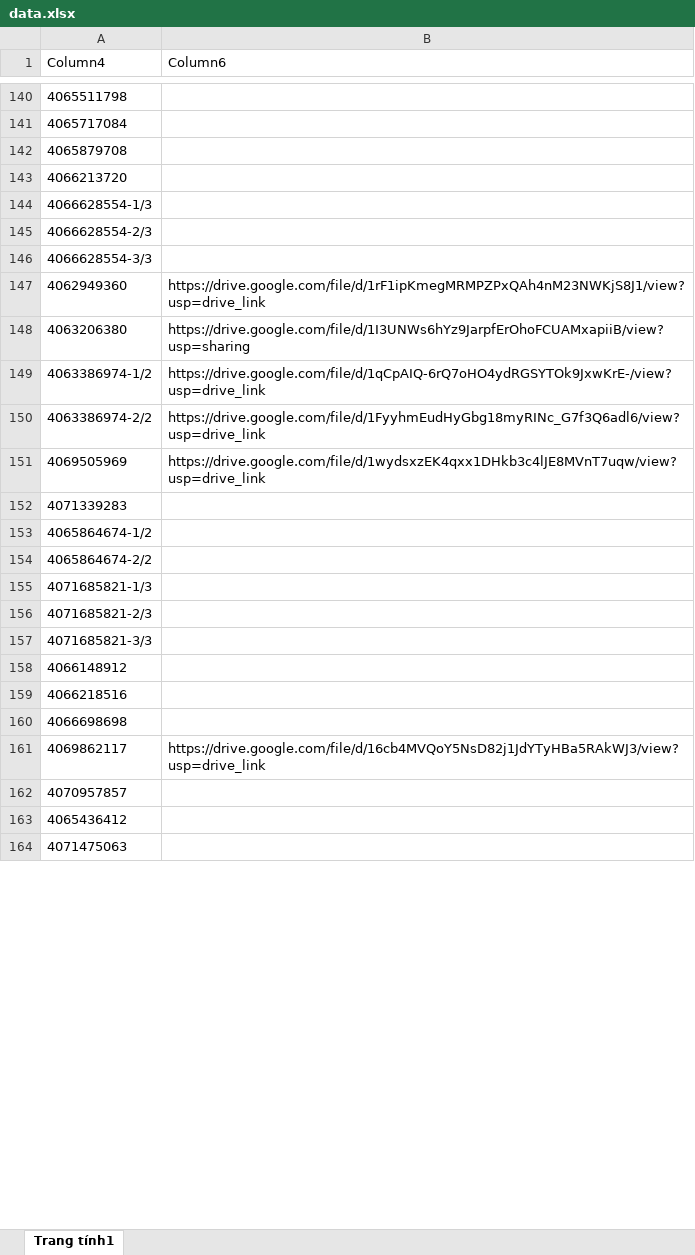
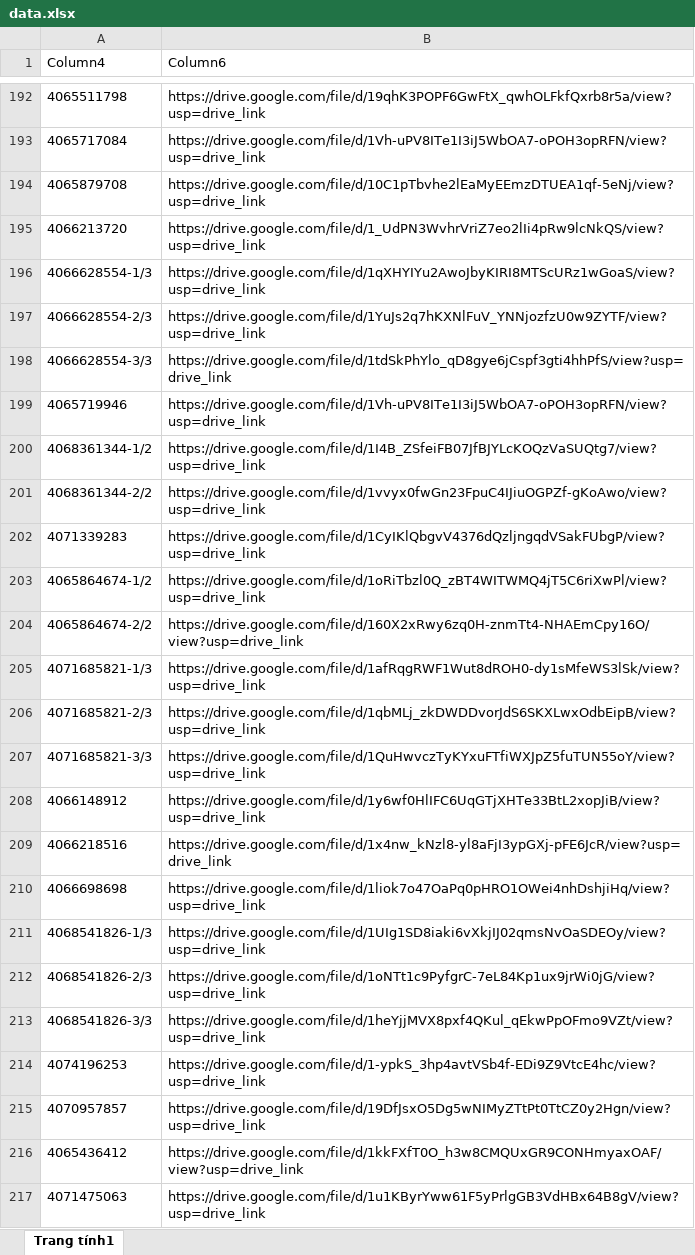
Before and after one commit to tranquangduc2k1-lgtm/NTH, an Excel workbook: data.xlsx, sheet Trang tính1, drawn as a sheet; only a part is shown, gaps mark what is left out; values as stored, in another font and other column widths than the file's, no borders; table styles not drawn; removed rows and columns are numbered as before the commit, all else as after; the diff covers the shown part only; the diff names each change by its address in the sheet, - before the commit and + after, or states it on an @@ line.

```diff
--- a/data.xlsx (sheet Trang tính1)
+++ b/data.xlsx (sheet Trang tính1)
-B192 (Column6): (empty)
+B192 (Column6): https://drive.google.com/file/d/19qhK3POPF6GwFtX_qwhOLFkfQxrb8r5a/view?usp=drive_link
-B193 (Column6): (empty)
+B193 (Column6): https://drive.google.com/file/d/1Vh-uPV8ITe1I3iJ5WbOA7-oPOH3opRFN/view?usp=drive_link
-B194 (Column6): (empty)
+B194 (Column6): https://drive.google.com/file/d/10C1pTbvhe2lEaMyEEmzDTUEA1qf-5eNj/view?usp=drive_link
-B195 (Column6): (empty)
+B195 (Column6): https://drive.google.com/file/d/1_UdPN3WvhrVriZ7eo2lIi4pRw9lcNkQS/view?usp=drive_link
-B196 (Column6): (empty)
+B196 (Column6): https://drive.google.com/file/d/1qXHYIYu2AwoJbyKIRI8MTScURz1wGoaS/view?usp=drive_link
-B197 (Column6): (empty)
+B197 (Column6): https://drive.google.com/file/d/1YuJs2q7hKXNlFuV_YNNjozfzU0w9ZYTF/view?usp=drive_link
-B198 (Column6): (empty)
+B198 (Column6): https://drive.google.com/file/d/1tdSkPhYlo_qD8gye6jCspf3gti4hhPfS/view?usp=drive_link
-row 147: 4062949360 | https://drive.google.com/file/d/1rF1ipKmegMRMPZPxQAh4nM23NWKjS8J1/view?usp=drive_link
-row 148: 4063206380 | https://drive.google.com/file/d/1I3UNWs6hYz9JarpfErOhoFCUAMxapiiB/view?usp=sharing
-row 149: 4063386974-1/2 | https://drive.google.com/file/d/1qCpAIQ-6rQ7oHO4ydRGSYTOk9JxwKrE-/view?usp=drive_link
-row 150: 4063386974-2/2 | https://drive.google.com/file/d/1FyyhmEudHyGbg18myRINc_G7f3Q6adl6/view?usp=drive_link
-row 151: 4069505969 | https://drive.google.com/file/d/1wydsxzEK4qxx1DHkb3c4lJE8MVnT7uqw/view?usp=drive_link
+row 199: 4065719946 | https://drive.google.com/file/d/1Vh-uPV8ITe1I3iJ5WbOA7-oPOH3opRFN/view?usp=drive_link
+row 200: 4068361344-1/2 | https://drive.google.com/file/d/1I4B_ZSfeiFB07JfBJYLcKOQzVaSUQtg7/view?usp=drive_link
+row 201: 4068361344-2/2 | https://drive.google.com/file/d/1vvyx0fwGn23FpuC4IJiuOGPZf-gKoAwo/view?usp=drive_link
-B202 (Column6): (empty)
+B202 (Column6): https://drive.google.com/file/d/1CyIKlQbgvV4376dQzljngqdVSakFUbgP/view?usp=drive_link
-B203 (Column6): (empty)
+B203 (Column6): https://drive.google.com/file/d/1oRiTbzl0Q_zBT4WITWMQ4jT5C6riXwPl/view?usp=drive_link
-B204 (Column6): (empty)
+B204 (Column6): https://drive.google.com/file/d/160X2xRwy6zq0H-znmTt4-NHAEmCpy16O/view?usp=drive_link
-B205 (Column6): (empty)
+B205 (Column6): https://drive.google.com/file/d/1afRqgRWF1Wut8dROH0-dy1sMfeWS3lSk/view?usp=drive_link
-B206 (Column6): (empty)
+B206 (Column6): https://drive.google.com/file/d/1qbMLj_zkDWDDvorJdS6SKXLwxOdbEipB/view?usp=drive_link
-B207 (Column6): (empty)
+B207 (Column6): https://drive.google.com/file/d/1QuHwvczTyKYxuFTfiWXJpZ5fuTUN55oY/view?usp=drive_link
-B208 (Column6): (empty)
+B208 (Column6): https://drive.google.com/file/d/1y6wf0HlIFC6UqGTjXHTe33BtL2xopJiB/view?usp=drive_link
-B209 (Column6): (empty)
+B209 (Column6): https://drive.google.com/file/d/1x4nw_kNzl8-yl8aFjI3ypGXj-pFE6JcR/view?usp=drive_link
-B210 (Column6): (empty)
+B210 (Column6): https://drive.google.com/file/d/1liok7o47OaPq0pHRO1OWei4nhDshjiHq/view?usp=drive_link
-row 161: 4069862117 | https://drive.google.com/file/d/16cb4MVQoY5NsD82j1JdYTyHBa5RAkWJ3/view?usp=drive_link
+row 211: 4068541826-1/3 | https://drive.google.com/file/d/1UIg1SD8iaki6vXkjIJ02qmsNvOaSDEOy/view?usp=drive_link
+row 212: 4068541826-2/3 | https://drive.google.com/file/d/1oNTt1c9PyfgrC-7eL84Kp1ux9jrWi0jG/view?usp=drive_link
+row 213: 4068541826-3/3 | https://drive.google.com/file/d/1heYjjMVX8pxf4QKul_qEkwPpOFmo9VZt/view?usp=drive_link
+row 214: 4074196253 | https://drive.google.com/file/d/1-ypkS_3hp4avtVSb4f-EDi9Z9VtcE4hc/view?usp=drive_link
-B215 (Column6): (empty)
+B215 (Column6): https://drive.google.com/file/d/19DfJsxO5Dg5wNIMyZTtPt0TtCZ0y2Hgn/view?usp=drive_link
-B216 (Column6): (empty)
+B216 (Column6): https://drive.google.com/file/d/1kkFXfT0O_h3w8CMQUxGR9CONHmyaxOAF/view?usp=drive_link
-B217 (Column6): (empty)
+B217 (Column6): https://drive.google.com/file/d/1u1KByrYww61F5yPrlgGB3VdHBx64B8gV/view?usp=drive_link
```
Also changed, not shown: other rows of this sheet, 1 other file.
